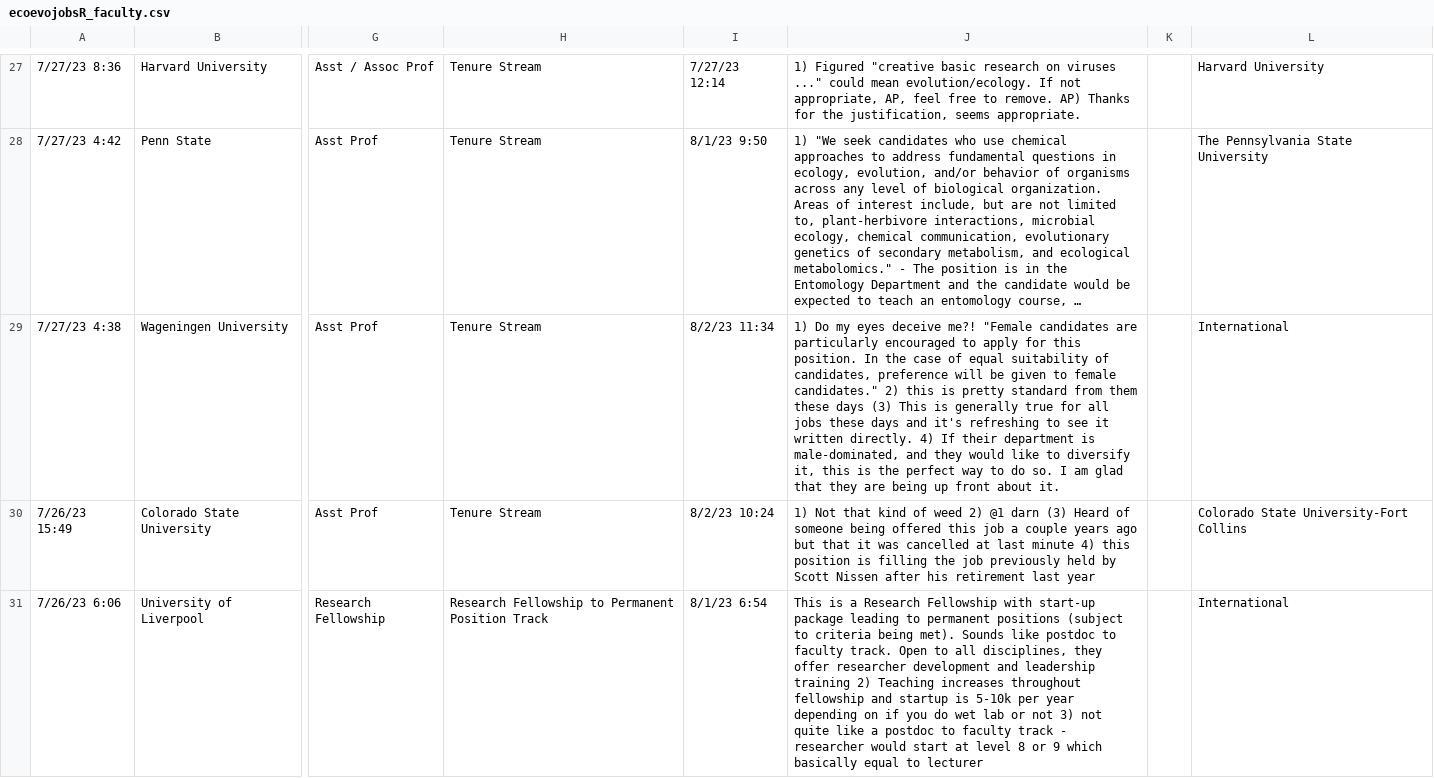
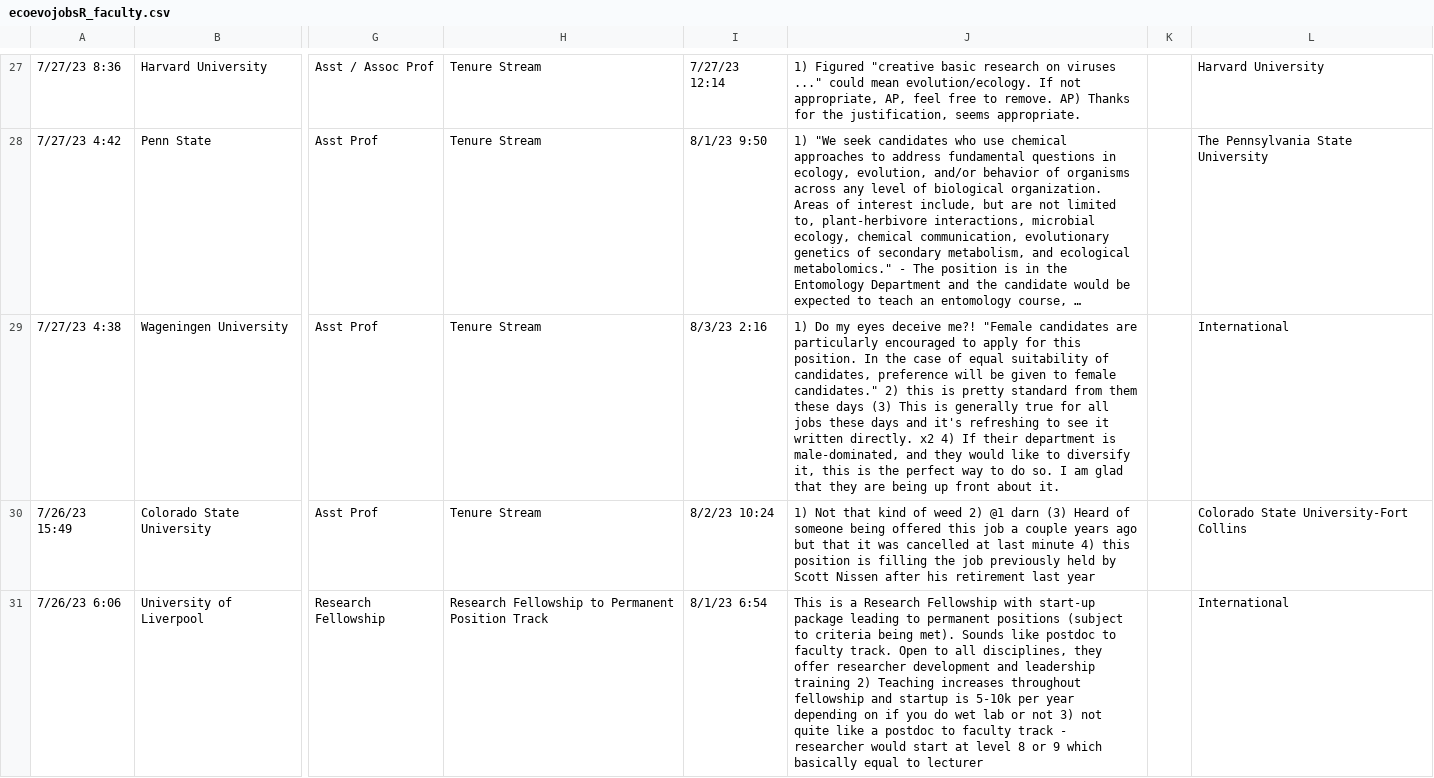
Before and after one commit to eddelbuettel/ecoevojobsR, a CSV file: data-raw/ecoevojobsR_faculty.csv, drawn as a sheet; only a part is shown, gaps mark what is left out; long unchanged cells end in …; the diff covers the shown part only; the diff names each change by its address in the sheet, - before the commit and + after, or states it on an @@ line.

```diff
--- a/data-raw/ecoevojobsR_faculty.csv
+++ b/data-raw/ecoevojobsR_faculty.csv
-I29: 8/2/23 11:34
+I29: 8/3/23 2:16
-J29: …written directly. 4) If…
+J29: …written directly. x2 4) If…
```
Also changed, not shown: 2 edited cells elsewhere in this file, 1 other file.
